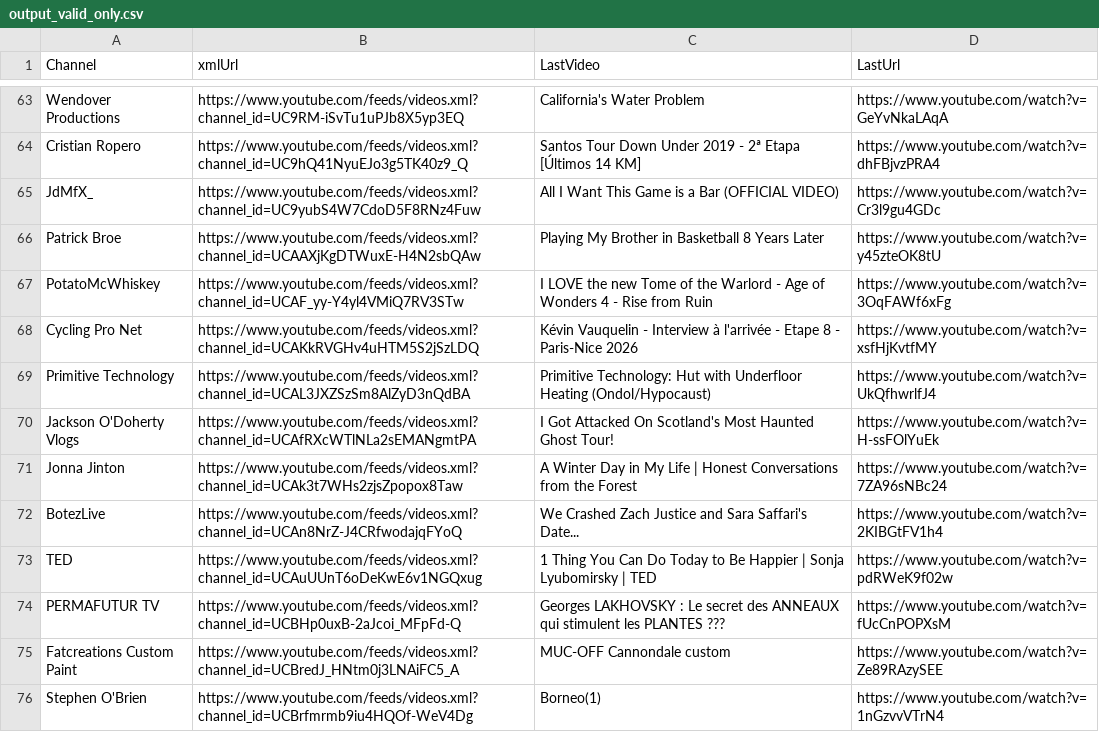
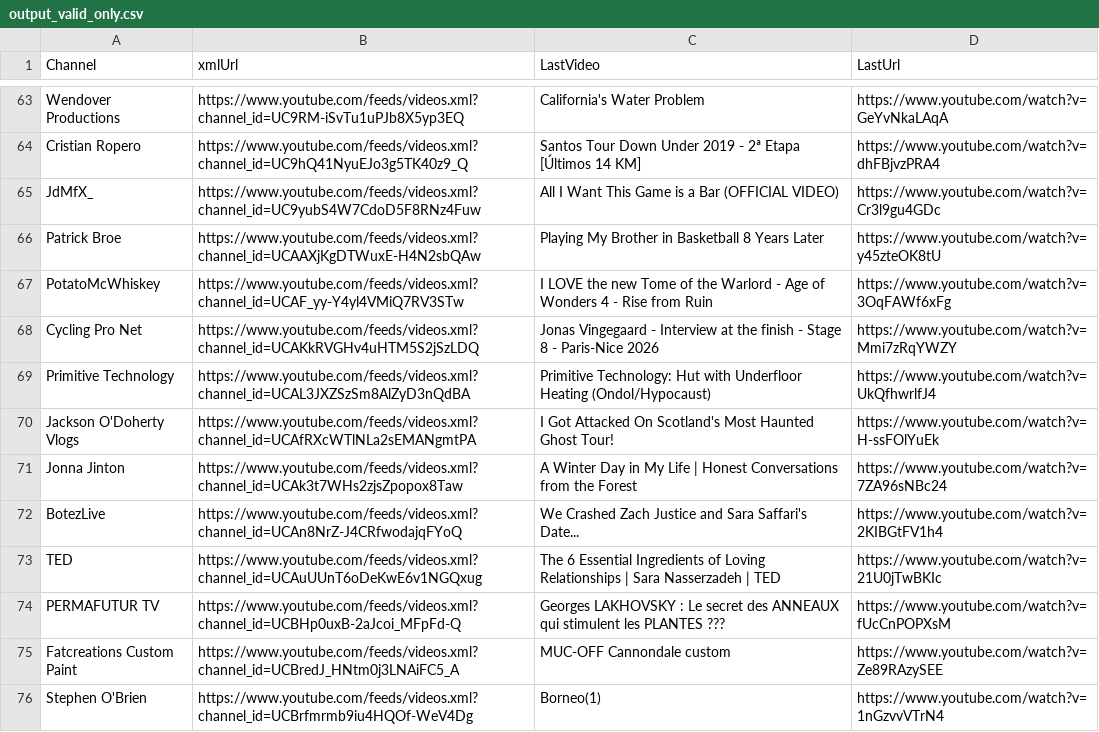
Before and after one commit to MaximeHoldener/check_videos, a CSV file: output_valid_only.csv, drawn as a sheet; only a part is shown, gaps mark what is left out; the diff covers the shown part only.

```diff
--- a/output_valid_only.csv
+++ b/output_valid_only.csv
@@ -67,3 +67,3 @@ Patrick Broe,https://www.youtube.com/feeds/videos.xml?channel_id=UCAAXjKgDTWuxE-
 PotatoMcWhiskey,https://www.youtube.com/feeds/videos.xml?channel_id=UCAF_yy-Y4yl4VMiQ7RV3STw,I LOVE the new Tome of the Warlord - Age of Wonders 4 - Rise from Ruin,https://www.youtube.com/watch?v=3OqFAWf6xFg
-Cycling Pro Net,https://www.youtube.com/feeds/videos.xml?channel_id=UCAKkRVGHv4uHTM5S2jSzLDQ,Kévin Vauquelin - Interview à l'arrivée - Etape 8 - Paris-Nice 2026,https://www.youtube.com/watch?v=xsfHjKvtfMY
+Cycling Pro Net,https://www.youtube.com/feeds/videos.xml?channel_id=UCAKkRVGHv4uHTM5S2jSzLDQ,Jonas Vingegaard - Interview at the finish - Stage 8 - Paris-Nice 2026,https://www.youtube.com/watch?v=Mmi7zRqYWZY
 Primitive Technology,https://www.youtube.com/feeds/videos.xml?channel_id=UCAL3JXZSzSm8AlZyD3nQdBA,Primitive Technology: Hut with Underfloor Heating (Ondol/Hypocaust),https://www.youtube.com/watch?v=UkQfhwrlfJ4
@@ -72,3 +72,3 @@ Jonna Jinton,https://www.youtube.com/feeds/videos.xml?channel_id=UCAk3t7WHs2zjsZ
 BotezLive,https://www.youtube.com/feeds/videos.xml?channel_id=UCAn8NrZ-J4CRfwodajqFYoQ,We Crashed Zach Justice and Sara Saffari's Date...,https://www.youtube.com/watch?v=2KIBGtFV1h4
-TED,https://www.youtube.com/feeds/videos.xml?channel_id=UCAuUUnT6oDeKwE6v1NGQxug,1 Thing You Can Do Today to Be Happier | Sonja Lyubomirsky | TED,https://www.youtube.com/watch?v=pdRWeK9f02w
+TED,https://www.youtube.com/feeds/videos.xml?channel_id=UCAuUUnT6oDeKwE6v1NGQxug,The 6 Essential Ingredients of Loving Relationships | Sara Nasserzadeh | TED,https://www.youtube.com/watch?v=21U0jTwBKIc
 PERMAFUTUR TV,https://www.youtube.com/feeds/videos.xml?channel_id=UCBHp0uxB-2aJcoi_MFpFd-Q,Georges LAKHOVSKY : Le secret des ANNEAUX qui stimulent les PLANTES ???,https://www.youtube.com/watch?v=fUcCnPOPXsM
```
Also changed, not shown: 74 edited cells elsewhere in this file, 1 other file.
